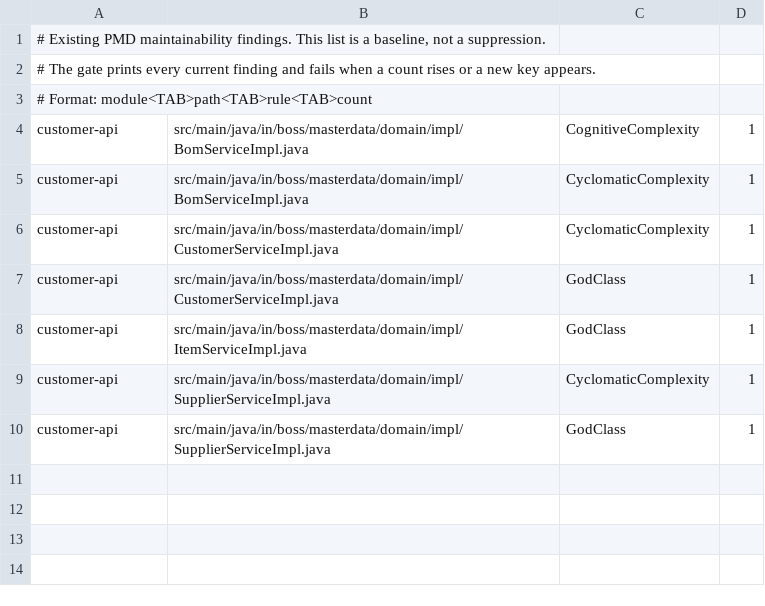
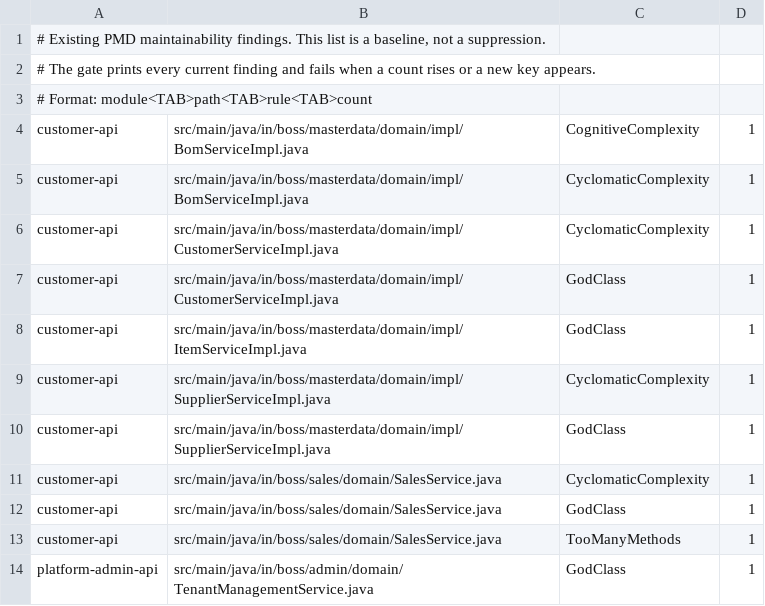
Before and after one commit to ranjithkodakandlaboss/boss, a TSV file: config/pmd/baseline.tsv, drawn as a sheet; the diff names each change by its address in the sheet, - before the commit and + after, or states it on an @@ line.

```diff
--- a/config/pmd/baseline.tsv
+++ b/config/pmd/baseline.tsv
+row 11: customer-api | src/main/java/in/boss/sales/domain/SalesService.java | CyclomaticComplexity | 1
+row 12: customer-api | src/main/java/in/boss/sales/domain/SalesService.java | GodClass | 1
+row 13: customer-api | src/main/java/in/boss/sales/domain/SalesService.java | TooManyMethods | 1
+row 14: platform-admin-api | src/main/java/in/boss/admin/domain/TenantManagementService.java | GodClass | 1
```
